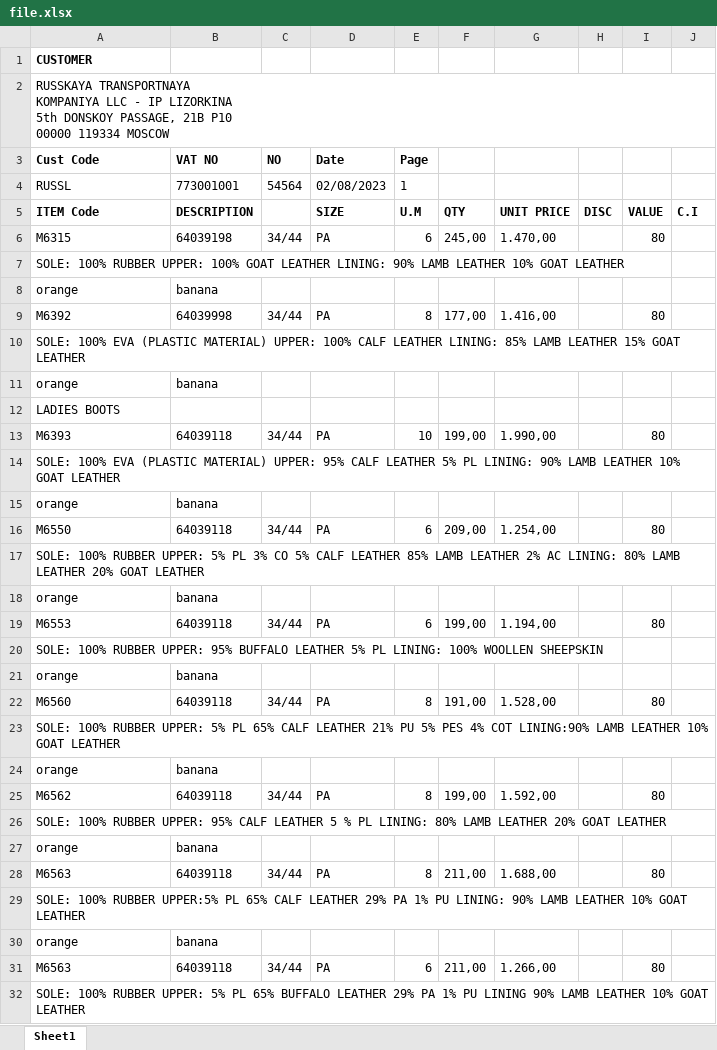
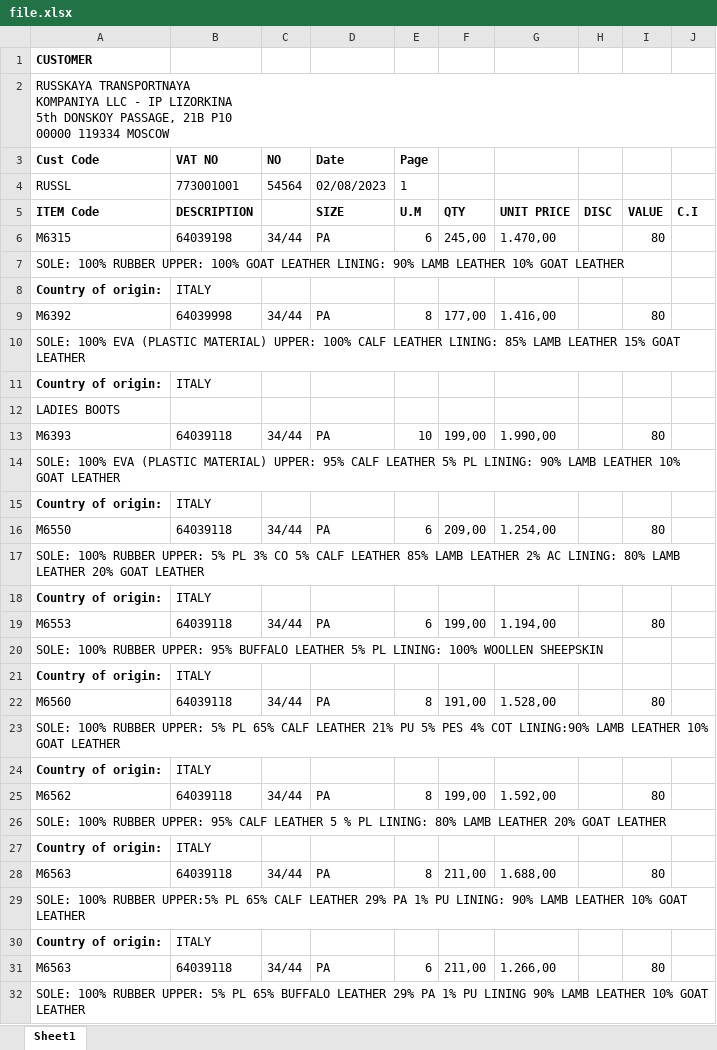
Before and after one commit to AleksandrBychenko/PDFToExcel_Table, an Excel workbook: file.xlsx, sheet Sheet1, drawn as a sheet; only a part is shown; values as stored, in another font and other column widths than the file's, no borders; removed rows and columns are numbered as before the commit, all else as after; the diff covers the shown part only; the diff names each change by its address in the sheet, - before the commit and + after, or states it on an @@ line.

```diff
--- a/file.xlsx (sheet Sheet1)
+++ b/file.xlsx (sheet Sheet1)
-row 8: orange | banana
+row 8: Country of origin: | ITALY
-row 11: orange | banana
+row 11: Country of origin: | ITALY
-row 15: orange | banana
+row 15: Country of origin: | ITALY
-row 18: orange | banana
+row 18: Country of origin: | ITALY
-row 21: orange | banana
+row 21: Country of origin: | ITALY
-row 24: orange | banana
+row 24: Country of origin: | ITALY
-row 27: orange | banana
+row 27: Country of origin: | ITALY
-row 30: orange | banana
+row 30: Country of origin: | ITALY
```
Also changed, not shown: 1 added row and 1 removed row elsewhere in this sheet, ТЗ PREMIATA.xlsx, 2 other files.
